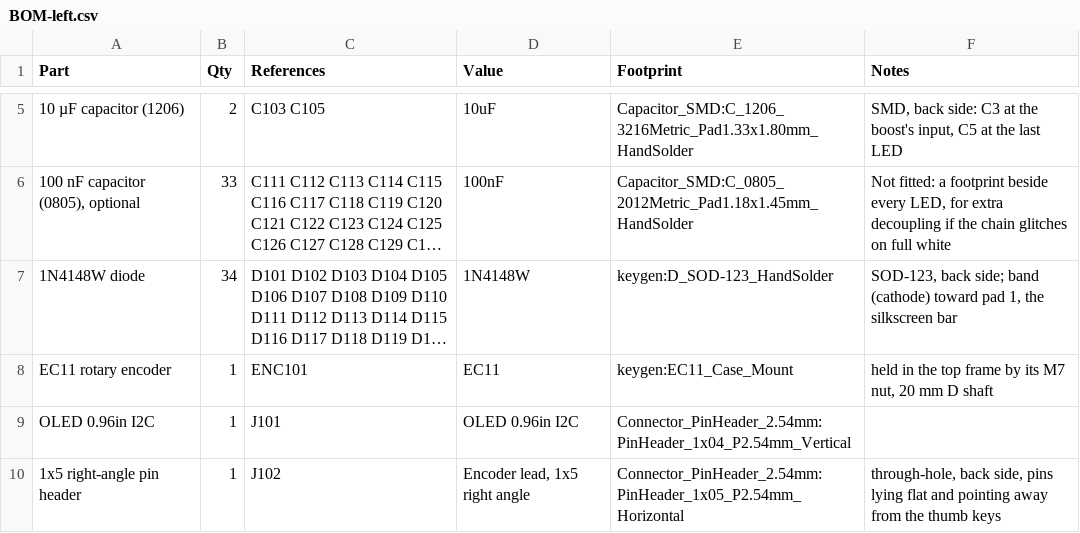
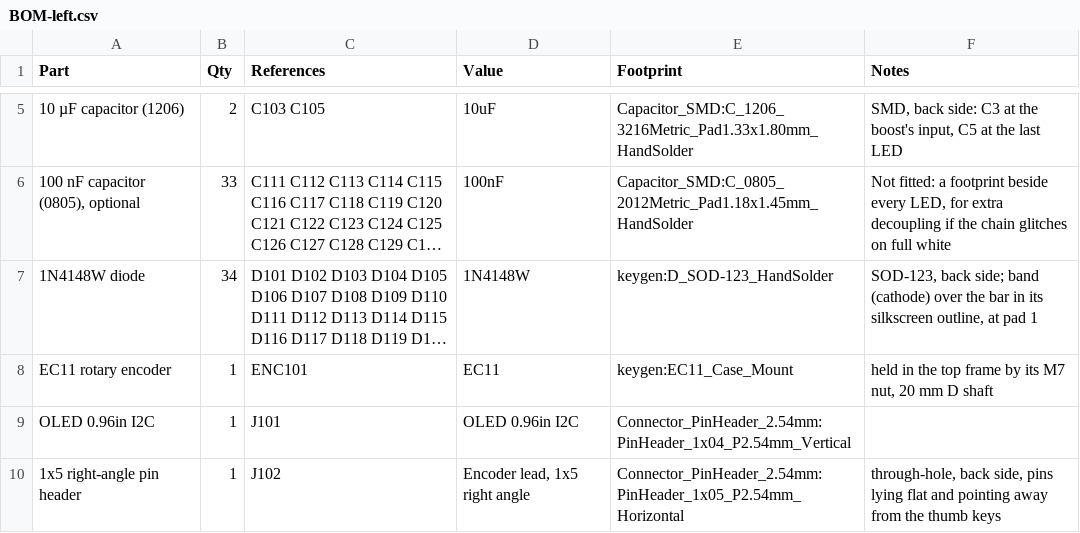
Before and after one commit to milindmadhukar/keygen, a CSV file: fab/BOM-left.csv, drawn as a sheet; only a part is shown, gaps mark what is left out; long unchanged cells end in …; the diff names each change by its address in the sheet, - before the commit and + after, or states it on an @@ line.

Commit message:
feat(pcb): diode silkscreen drawn like the part, cathode bar at pad 1
The 1N4148W footprint's silkscreen was a thin bracket closed at the cathode,
easy to misread. It is now the part's outline with a solid bar across it at
the pad 1 (cathode) end, as on the diode and in its datasheet drawing, so the
band goes over the bar. The fab layer marks the band at the body's end too.
Redrawn on all 68 diodes with sync_pcb.py; only their graphics changed.
DRC with schematic parity: 0 violations, 0 unconnected, 0 parity.
check_datasheets: 127 pass, 0 fail.

The printed reference's back pages are centred, with a one-line subtitle
instead of the notes. Gerbers, renders, maps, BOM notes and the build guide
follow.

```diff
--- a/fab/BOM-left.csv
+++ b/fab/BOM-left.csv
-F7 (Notes): …band (cathode) toward pad 1, the silkscreen bar
+F7 (Notes): …band (cathode) over the bar in its silkscreen outline, at pad 1
```
Also changed, not shown: fab/BOM-right.csv, 11 other files.
